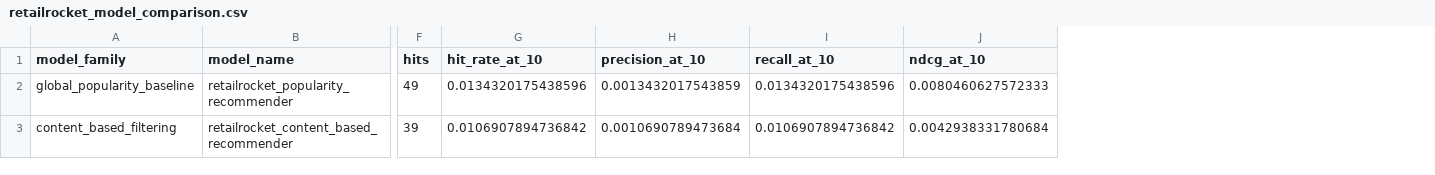
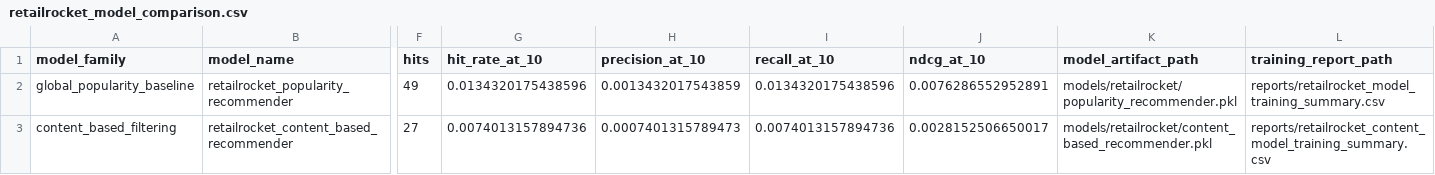
Before and after one commit to jkjitendra/recomart-pipeline, a CSV file: reports/retailrocket_model_comparison.csv, drawn as a sheet; only a part is shown, gaps mark what is left out; the diff names each change by its address in the sheet, - before the commit and + after, or states it on an @@ line.

```diff
--- a/reports/retailrocket_model_comparison.csv
+++ b/reports/retailrocket_model_comparison.csv
+column K (model_artifact_path), rows 2-3: models/retailrocket/popularity_recommender.pkl | models/retailrocket/content_based_recommender.pkl
+column L (training_report_path), rows 2-3: reports/retailrocket_model_training_summary.csv | reports/retailrocket_content_model_training_summary.csv
-J2 (ndcg_at_10): 0.0080460627572333
+J2 (ndcg_at_10): 0.0076286552952891
-F3 (hits): 39
+F3 (hits): 27
-G3 (hit_rate_at_10): 0.0106907894736842
+G3 (hit_rate_at_10): 0.0074013157894736
-H3 (precision_at_10): 0.0010690789473684
+H3 (precision_at_10): 0.0007401315789473
-I3 (recall_at_10): 0.0106907894736842
+I3 (recall_at_10): 0.0074013157894736
-J3 (ndcg_at_10): 0.0042938331780684
+J3 (ndcg_at_10): 0.0028152506650017
```
Also changed, not shown: reports/retailrocket_content_model_training_summary.csv, reports/retailrocket_content_recommendation_examples.csv, 10 other files.
